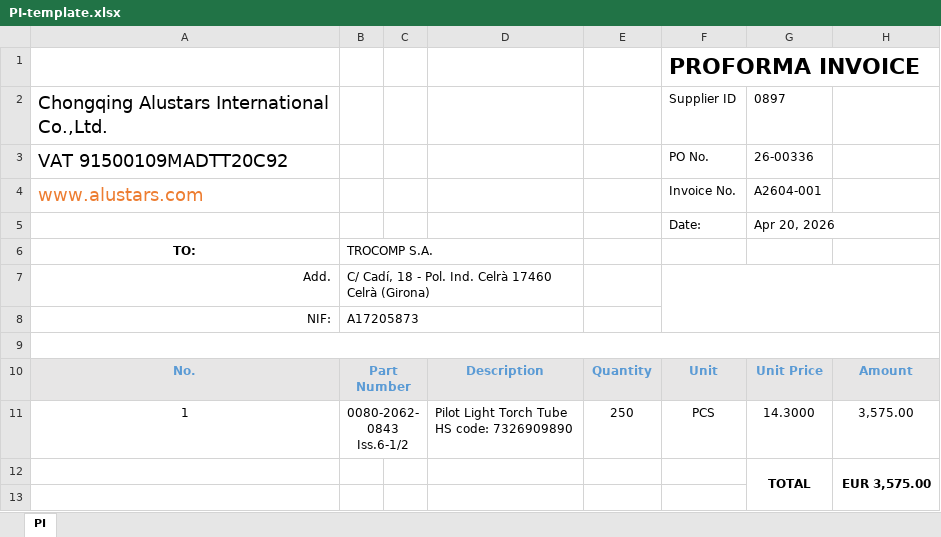
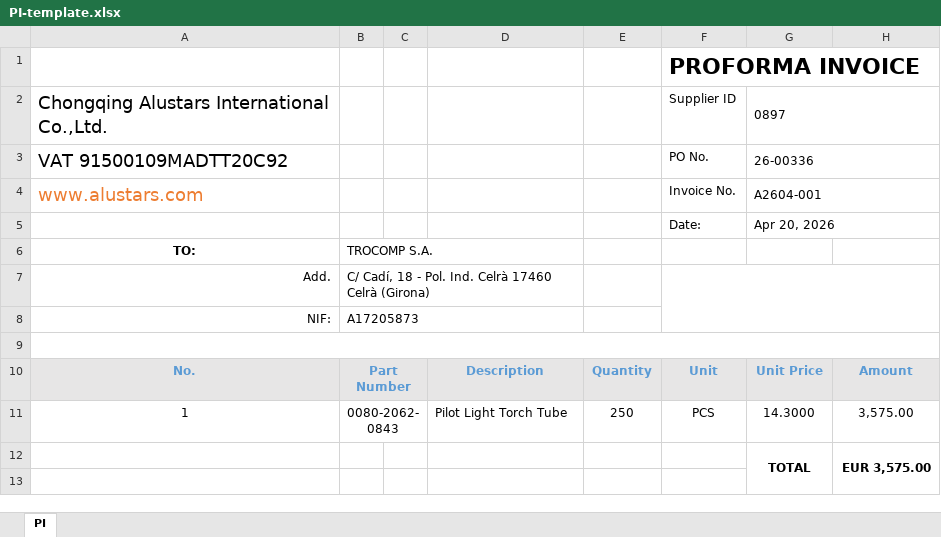
Before and after one commit to skyloma80/exportcrm, an Excel workbook: excel-template/PI-template.xlsx, sheet PI, drawn as a sheet; only a part is shown; values as stored, in another font and other column widths than the file's, no borders; charts and pictures not drawn; ↵ is a line break in a cell; the diff names each change by its address in the sheet, - before the commit and + after, or states it on an @@ line.

```diff
--- a/excel-template/PI-template.xlsx (sheet PI)
+++ b/excel-template/PI-template.xlsx (sheet PI)
+G2:H2 merged
+G3:H3 merged
+G4:H4 merged
+G5:H5 merged
+B6:D6 merged
-B11: 0080-2062-0843 ↵ Iss.6-1/2
+B11: 0080-2062-0843
-D11: Pilot Light Torch Tube ↵ HS code: 7326909890
+D11: Pilot Light Torch Tube
```
Also changed, not shown: 10 other files.
